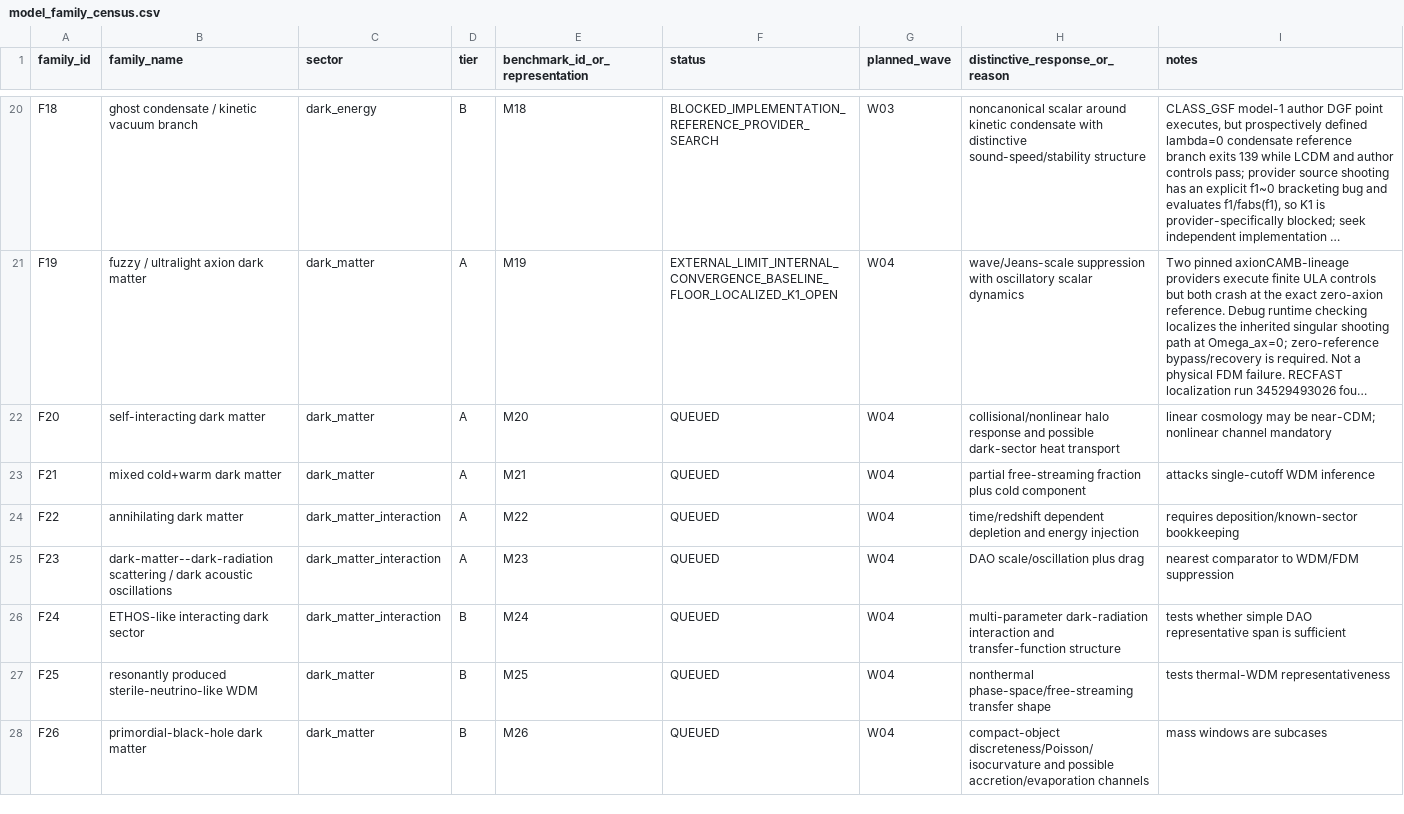
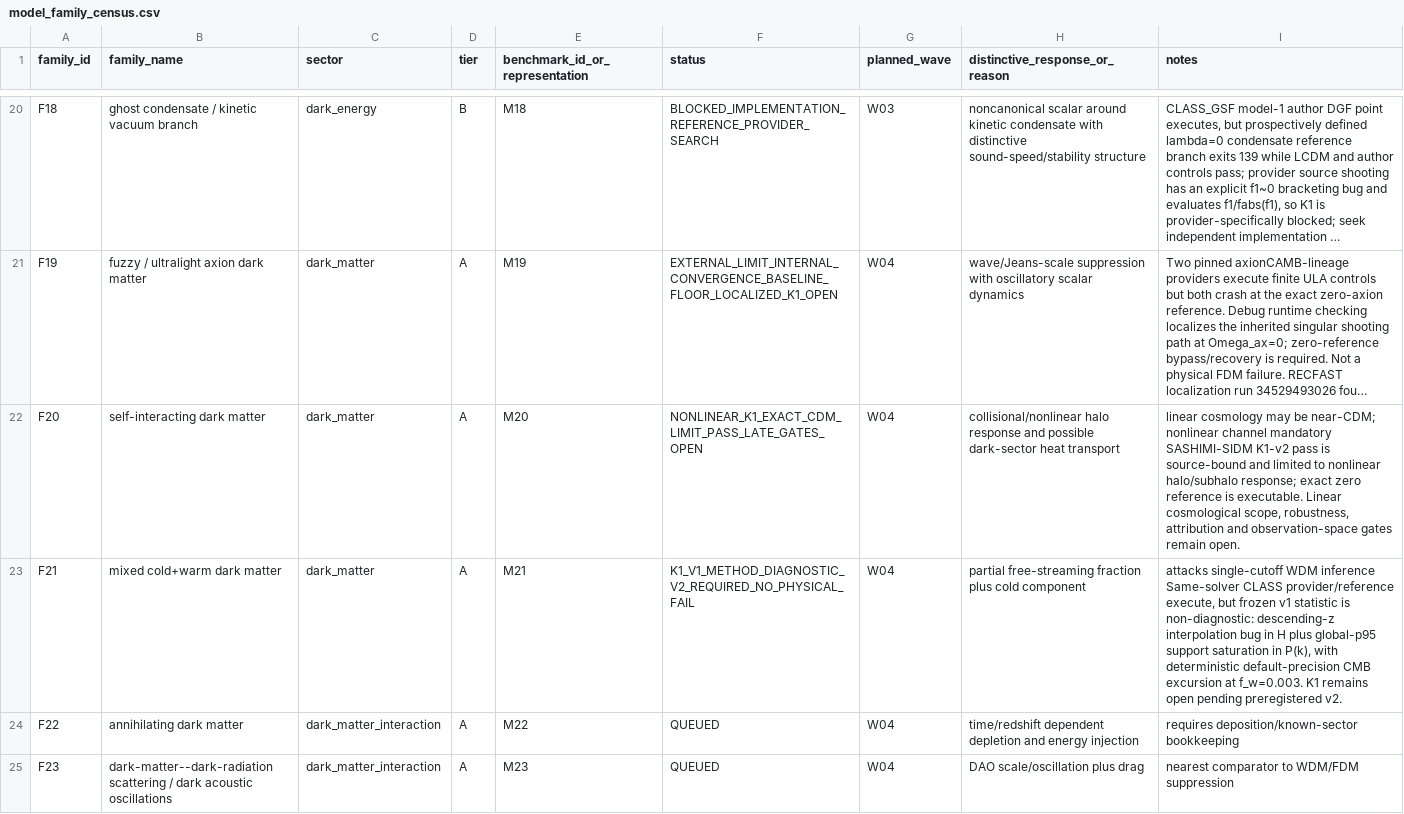
Before and after one commit to pppuu7-cmd/Known-Models-Dark-Sector-Benchmark, a CSV file: matrices/model_family_census.csv, drawn as a sheet; only a part is shown, gaps mark what is left out; the shorter side is filled out with more unchanged rows; long unchanged cells end in …; the diff names each change by its address in the sheet, - before the commit and + after, or states it on an @@ line.

```diff
--- a/matrices/model_family_census.csv
+++ b/matrices/model_family_census.csv
-F22 (status): QUEUED
+F22 (status): NONLINEAR_K1_EXACT_CDM_LIMIT_PASS_LATE_GATES_OPEN
-I22 (notes): …channel mandatory
+I22 (notes): …channel mandatory SASHIMI-SIDM K1-v2 pass is source-bound and limited to nonlinear halo/subhalo response; exact zero reference is executable. Linear cosmological scope, robustness, attribution and observation-space gates remain open.
-F23 (status): QUEUED
+F23 (status): K1_V1_METHOD_DIAGNOSTIC_V2_REQUIRED_NO_PHYSICAL_FAIL
-I23 (notes): …WDM inference
+I23 (notes): …WDM inference Same-solver CLASS provider/reference execute, but frozen v1 statistic is non-diagnostic: descending-z interpolation bug in H plus global-p95 support saturation in P(k), with deterministic default-precision CMB excursion at f_w=0.003. K1 remains open pending preregistered v2.
```
Also changed, not shown: matrices/mandatory_properties_matrix.csv, 3 other files.
